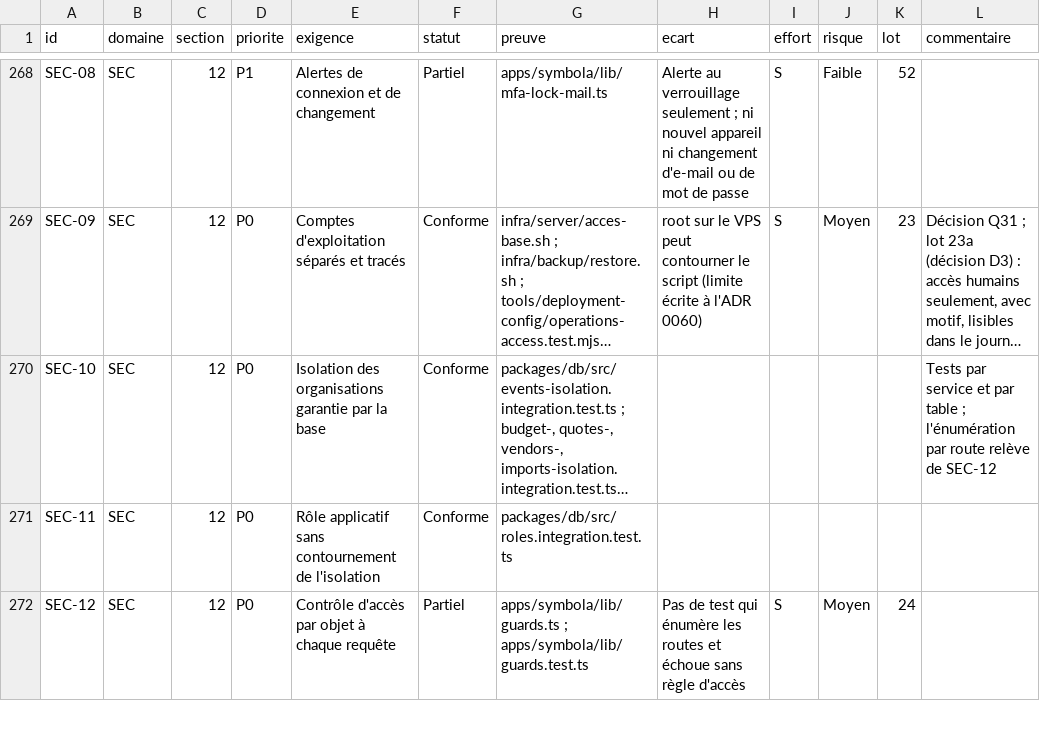
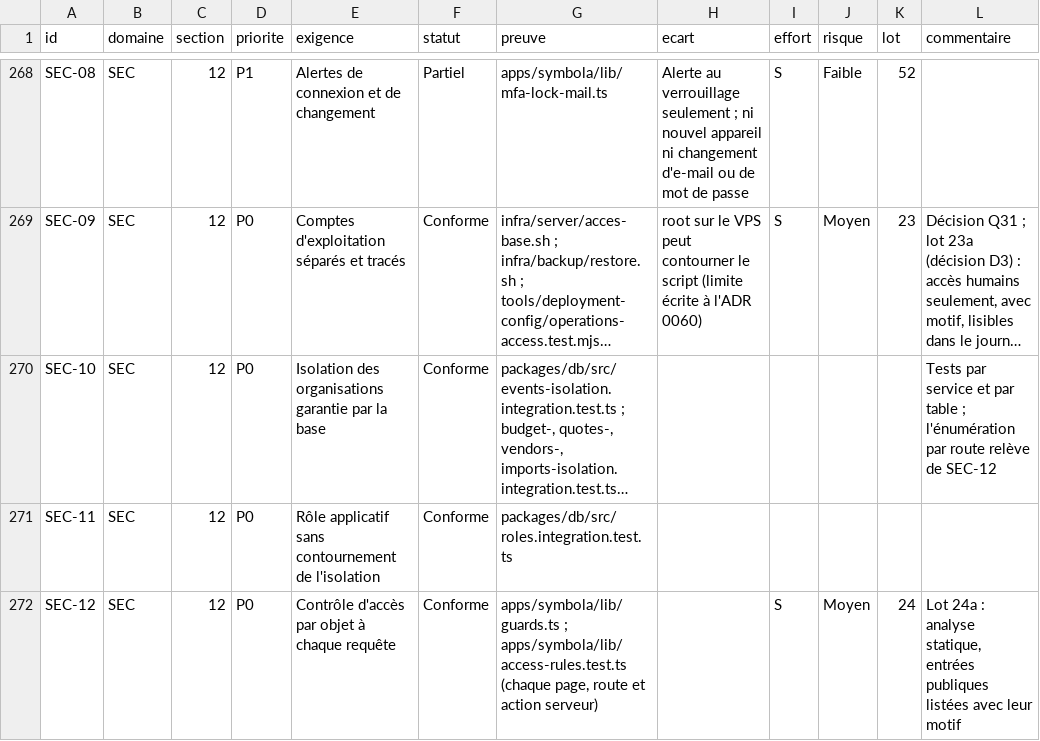
Before and after one commit to jdaiguemorte/symbola, a CSV file: docs/gap.csv, drawn as a sheet; only a part is shown, gaps mark what is left out; long unchanged cells end in …; the diff covers the shown part only; the diff names each change by its address in the sheet, - before the commit and + after, or states it on an @@ line.

```diff
--- a/docs/gap.csv
+++ b/docs/gap.csv
-F272 (statut): Partiel
+F272 (statut): Conforme
-G272 (preuve): apps/symbola/lib/guards.ts ; apps/symbola/lib/guards.test.ts
+G272 (preuve): apps/symbola/lib/guards.ts ; apps/symbola/lib/access-rules.test.ts (chaque page, route et action serveur)
-H272 (ecart): Pas de test qui énumère les routes et échoue sans règle d'accès
+H272 (ecart): (empty)
-L272 (commentaire): (empty)
+L272 (commentaire): Lot 24a : analyse statique, entrées publiques listées avec leur motif
```
Also changed, not shown: 20 edited cells elsewhere in this file.
